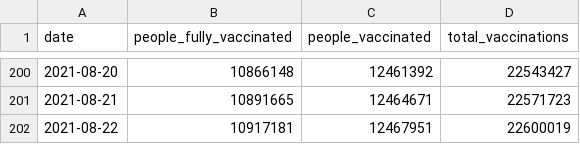
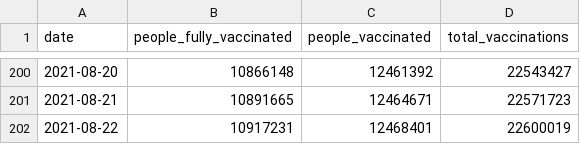
Before and after one commit to Sikerdebaard/vaccinatie-orakel, a CSV file: data/models/kalahiri.csv, drawn as a sheet; only a part is shown, gaps mark what is left out.

```diff
--- a/data/models/kalahiri.csv
+++ b/data/models/kalahiri.csv
@@ -201,2 +201,2 @@ date,people_fully_vaccinated,people_vaccinated,total_vaccinations
 2021-08-21,10891665,12464671,22571723
-2021-08-22,10917181,12467951,22600019
+2021-08-22,10917231,12468401,22600019
```
Also changed, not shown: data/ensemble.csv, 4 other files.
